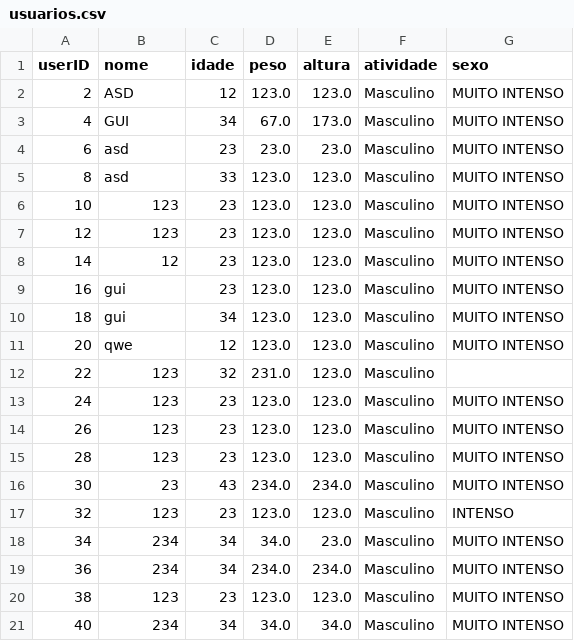
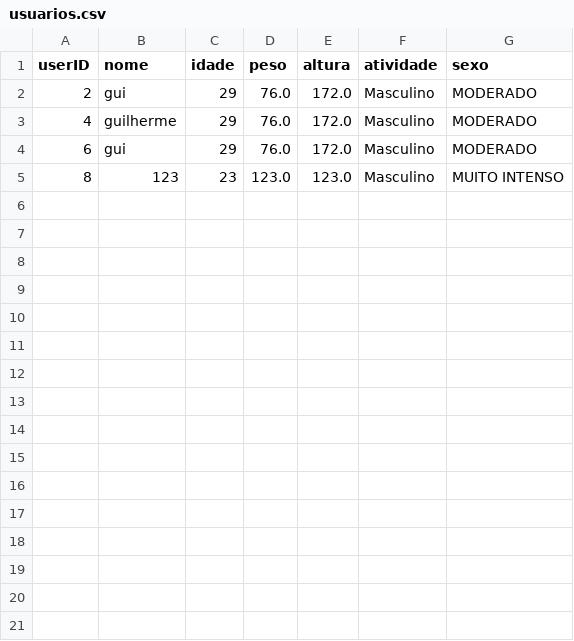
Before and after one commit to Lucamfoxx/mobileapp-python-kivy-main-1, a CSV file: usuarios.csv, drawn as a sheet.

```diff
--- a/usuarios.csv
+++ b/usuarios.csv
@@ -1,21 +1,5 @@
 userID,nome,idade,peso,altura,atividade,sexo
-2,ASD,12,123.0,123.0,Masculino,MUITO INTENSO
-4,GUI,34,67.0,173.0,Masculino,MUITO INTENSO
-6,asd,23,23.0,23.0,Masculino,MUITO INTENSO
-8,asd,33,123.0,123.0,Masculino,MUITO INTENSO
-10,123,23,123.0,123.0,Masculino,MUITO INTENSO
-12,123,23,123.0,123.0,Masculino,MUITO INTENSO
-14,12,23,123.0,123.0,Masculino,MUITO INTENSO
-16,gui,23,123.0,123.0,Masculino,MUITO INTENSO
-18,gui,34,123.0,123.0,Masculino,MUITO INTENSO
-20,qwe,12,123.0,123.0,Masculino,MUITO INTENSO
-22,123,32,231.0,123.0,Masculino,
-24,123,23,123.0,123.0,Masculino,MUITO INTENSO
-26,123,23,123.0,123.0,Masculino,MUITO INTENSO
-28,123,23,123.0,123.0,Masculino,MUITO INTENSO
-30,23,43,234.0,234.0,Masculino,MUITO INTENSO
-32,123,23,123.0,123.0,Masculino,INTENSO
-34,234,34,34.0,23.0,Masculino,MUITO INTENSO
-36,234,34,234.0,234.0,Masculino,MUITO INTENSO
-38,123,23,123.0,123.0,Masculino,MUITO INTENSO
-40,234,34,34.0,34.0,Masculino,MUITO INTENSO
+2,gui,29,76.0,172.0,Masculino,MODERADO
+4,guilherme,29,76.0,172.0,Masculino,MODERADO
+6,gui,29,76.0,172.0,Masculino,MODERADO
+8,123,23,123.0,123.0,Masculino,MUITO INTENSO
```
Also changed, not shown: 1 other file.
